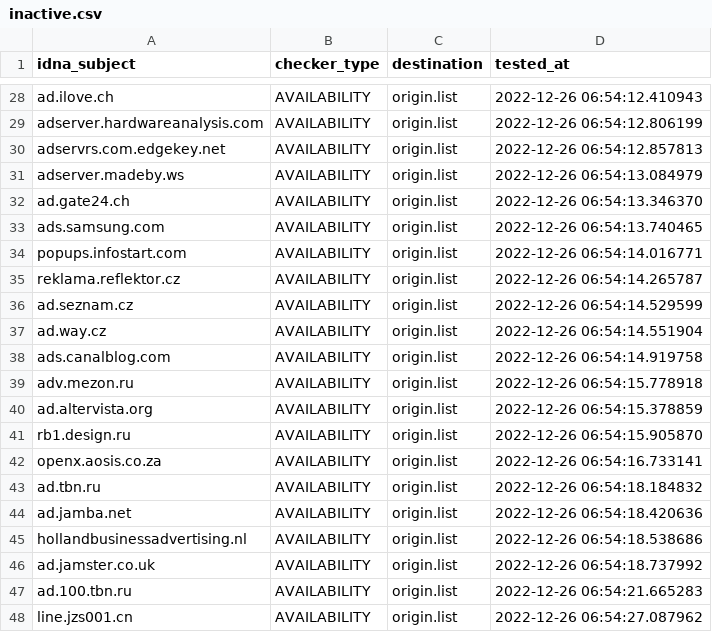
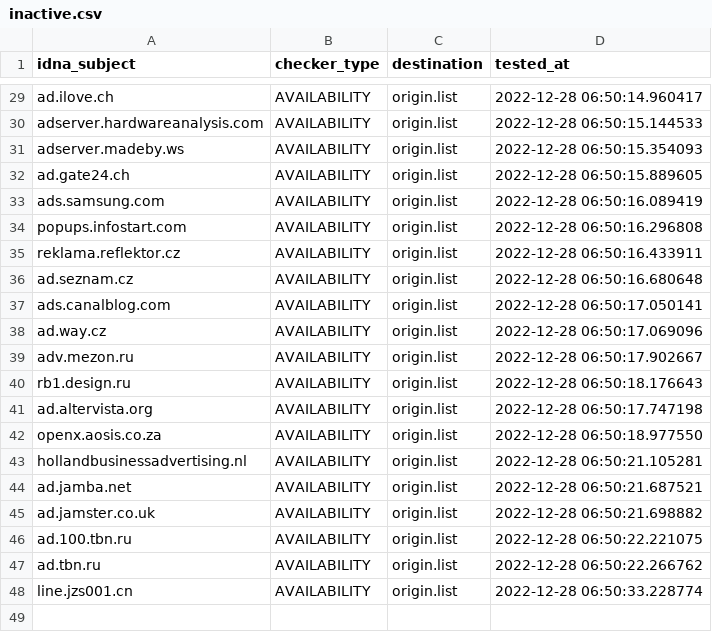
Before and after one commit to dead-hosts/hosts_web_yoyo.org, a CSV file: .pyfunceble/inactive.csv, drawn as a sheet; only a part is shown, gaps mark what is left out; removed rows and columns are numbered as before the commit, all else as after; the diff covers the shown part only; the diff names each change by its address in the sheet, - before the commit and + after, or states it on an @@ line.

```diff
--- a/.pyfunceble/inactive.csv
+++ b/.pyfunceble/inactive.csv
-D29 (tested_at): 2022-12-26 06:54:12.410943
+D29 (tested_at): 2022-12-28 06:50:14.960417
-D30 (tested_at): 2022-12-26 06:54:12.806199
+D30 (tested_at): 2022-12-28 06:50:15.144533
-row 30: adservrs.com.edgekey.net | AVAILABILITY | origin.list | 2022-12-26 06:54:12.857813
-D31 (tested_at): 2022-12-26 06:54:13.084979
+D31 (tested_at): 2022-12-28 06:50:15.354093
-D32 (tested_at): 2022-12-26 06:54:13.346370
+D32 (tested_at): 2022-12-28 06:50:15.889605
-D33 (tested_at): 2022-12-26 06:54:13.740465
+D33 (tested_at): 2022-12-28 06:50:16.089419
-D34 (tested_at): 2022-12-26 06:54:14.016771
+D34 (tested_at): 2022-12-28 06:50:16.296808
-D35 (tested_at): 2022-12-26 06:54:14.265787
+D35 (tested_at): 2022-12-28 06:50:16.433911
-D36 (tested_at): 2022-12-26 06:54:14.529599
+D36 (tested_at): 2022-12-28 06:50:16.680648
-row 37: ad.way.cz | AVAILABILITY | origin.list | 2022-12-26 06:54:14.551904
-D37 (tested_at): 2022-12-26 06:54:14.919758
+D37 (tested_at): 2022-12-28 06:50:17.050141
+row 38: ad.way.cz | AVAILABILITY | origin.list | 2022-12-28 06:50:17.069096
-D39 (tested_at): 2022-12-26 06:54:15.778918
+D39 (tested_at): 2022-12-28 06:50:17.902667
-row 40: ad.altervista.org | AVAILABILITY | origin.list | 2022-12-26 06:54:15.378859
-D40 (tested_at): 2022-12-26 06:54:15.905870
+D40 (tested_at): 2022-12-28 06:50:18.176643
+row 41: ad.altervista.org | AVAILABILITY | origin.list | 2022-12-28 06:50:17.747198
-D42 (tested_at): 2022-12-26 06:54:16.733141
+D42 (tested_at): 2022-12-28 06:50:18.977550
-A43 (idna_subject): ad.tbn.ru
+A43 (idna_subject): hollandbusinessadvertising.nl
-D43 (tested_at): 2022-12-26 06:54:18.184832
+D43 (tested_at): 2022-12-28 06:50:21.105281
-D44 (tested_at): 2022-12-26 06:54:18.420636
+D44 (tested_at): 2022-12-28 06:50:21.687521
-row 45: hollandbusinessadvertising.nl | AVAILABILITY | origin.list | 2022-12-26 06:54:18.538686
-D45 (tested_at): 2022-12-26 06:54:18.737992
+D45 (tested_at): 2022-12-28 06:50:21.698882
-D46 (tested_at): 2022-12-26 06:54:21.665283
+D46 (tested_at): 2022-12-28 06:50:22.221075
+row 47: ad.tbn.ru | AVAILABILITY | origin.list | 2022-12-28 06:50:22.266762
-D48 (tested_at): 2022-12-26 06:54:27.087962
+D48 (tested_at): 2022-12-28 06:50:33.228774
```
Also changed, not shown: 3 added rows, 2 removed rows and 24 edited cells elsewhere in this file, 15 other files.
